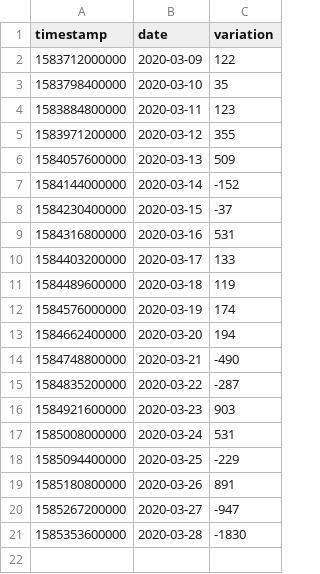
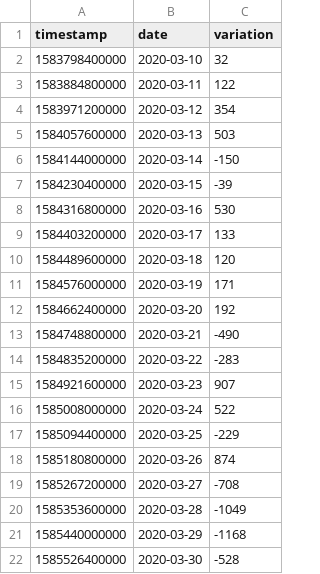
Before and after one commit to ibesora/covid-19-data, a CSV file: PCRVariation.csv, drawn as a sheet.

Commit message:
Adds 2020-03-29 data

```diff
--- a/PCRVariation.csv
+++ b/PCRVariation.csv
@@ -1,21 +1,22 @@
 "timestamp","date","variation"
-1583712000000,2020-03-09,122
-1583798400000,2020-03-10,35
-1583884800000,2020-03-11,123
-1583971200000,2020-03-12,355
-1584057600000,2020-03-13,509
-1584144000000,2020-03-14,-152
-1584230400000,2020-03-15,-37
-1584316800000,2020-03-16,531
+1583798400000,2020-03-10,32
+1583884800000,2020-03-11,122
+1583971200000,2020-03-12,354
+1584057600000,2020-03-13,503
+1584144000000,2020-03-14,-150
+1584230400000,2020-03-15,-39
+1584316800000,2020-03-16,530
 1584403200000,2020-03-17,133
-1584489600000,2020-03-18,119
-1584576000000,2020-03-19,174
-1584662400000,2020-03-20,194
+1584489600000,2020-03-18,120
+1584576000000,2020-03-19,171
+1584662400000,2020-03-20,192
 1584748800000,2020-03-21,-490
-1584835200000,2020-03-22,-287
-1584921600000,2020-03-23,903
-1585008000000,2020-03-24,531
+1584835200000,2020-03-22,-283
+1584921600000,2020-03-23,907
+1585008000000,2020-03-24,522
 1585094400000,2020-03-25,-229
-1585180800000,2020-03-26,891
-1585267200000,2020-03-27,-947
-1585353600000,2020-03-28,-1830
+1585180800000,2020-03-26,874
+1585267200000,2020-03-27,-708
+1585353600000,2020-03-28,-1049
+1585440000000,2020-03-29,-1168
+1585526400000,2020-03-30,-528
```
Also changed, not shown: frotis.csv, 11 other files.
